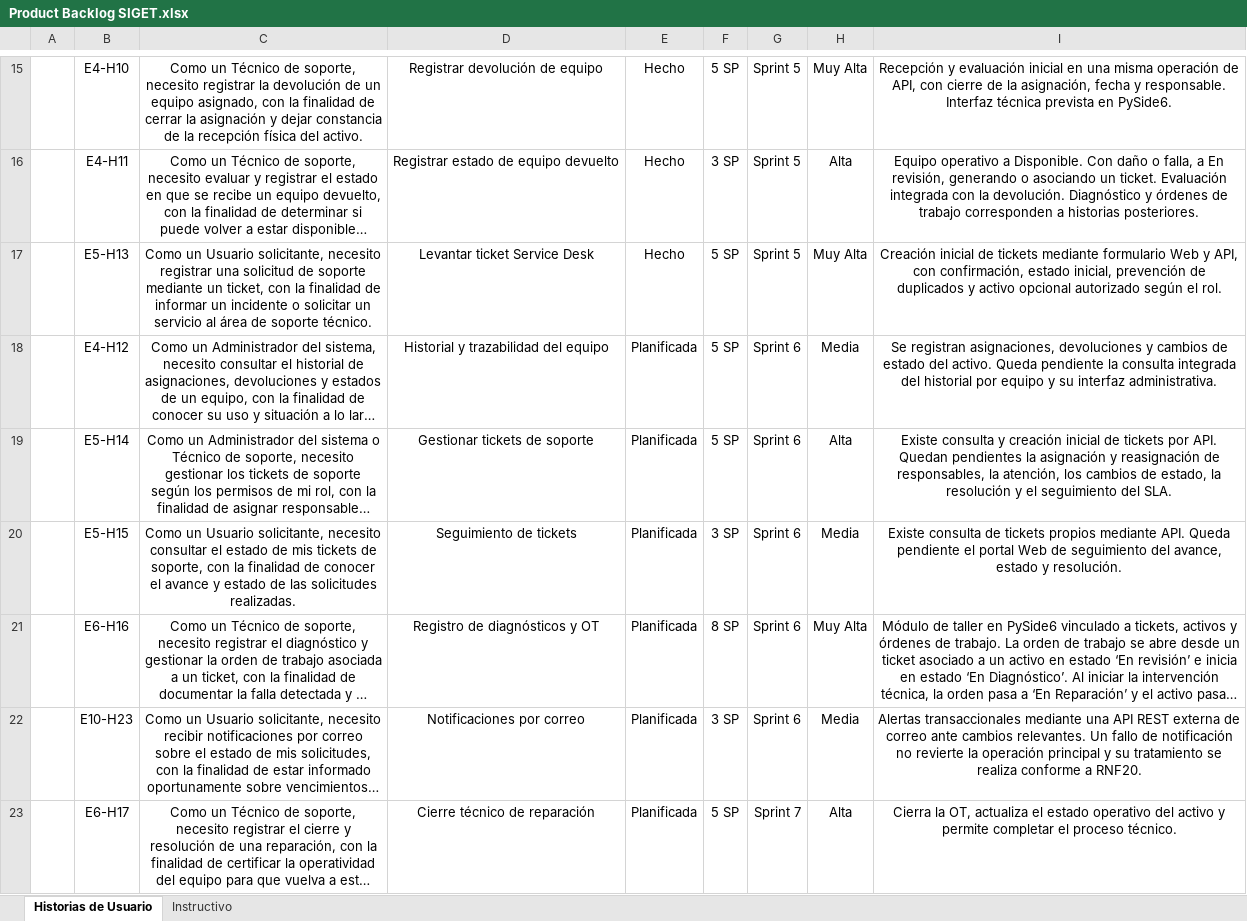
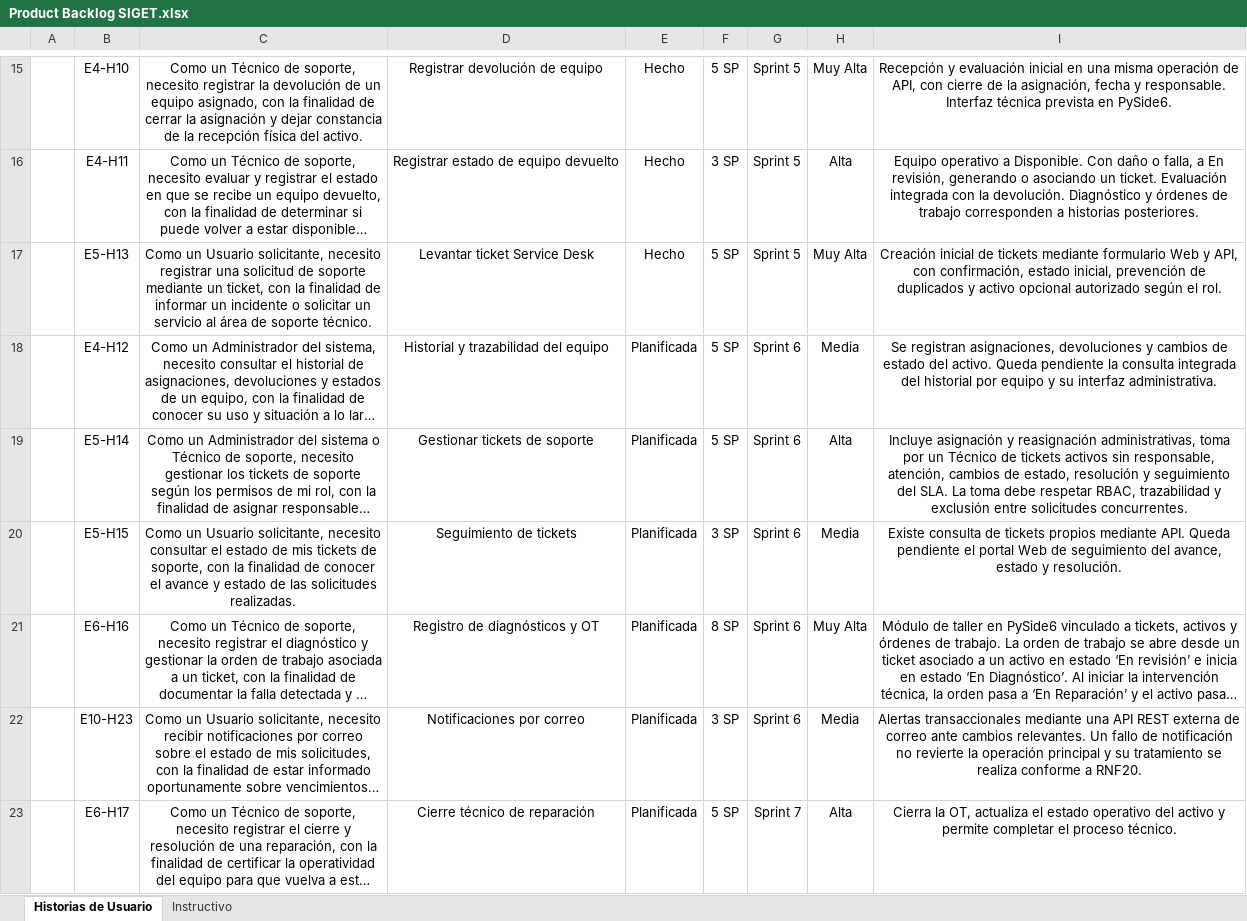
Before and after one commit to NWOOD777/SIGET, an Excel workbook: Fase 2/Evidencias Proyecto/Evidencias de documentación/Documentación/Product Backlog SIGET.xlsx, sheet Historias de Usuario, drawn as a sheet; only a part is shown, gaps mark what is left out; long unchanged cells end in …; values as stored, in another font and other column widths than the file's, no borders; the diff names each change by its address in the sheet, - before the commit and + after, or states it on an @@ line.

```diff
--- a/Fase 2/Evidencias Proyecto/Evidencias de documentación/Documentación/Product Backlog SIGET.xlsx (sheet Historias de Usuario)
+++ b/Fase 2/Evidencias Proyecto/Evidencias de documentación/Documentación/Product Backlog SIGET.xlsx (sheet Historias de Usuario)
-I19: Existe consulta y creación inicial de tickets por API. Quedan pendientes la asignación y reasignación de responsables, la atención, los cambios de estado, la resolución y el seguimiento del SLA.
+I19: Incluye asignación y reasignación administrativas, toma por un Técnico de tickets activos sin responsable, atención, cambios de estado, resolución y seguimiento del SLA. La toma debe respetar RBAC, trazabilidad y exclusión entre solicitudes concurrentes.
```
Also changed, not shown: Fase 2/Evidencias Proyecto/Evidencias de documentación/Documentación/Historias de Usuario y criterios de aceptación SIGET.xlsx, 2 other files.
